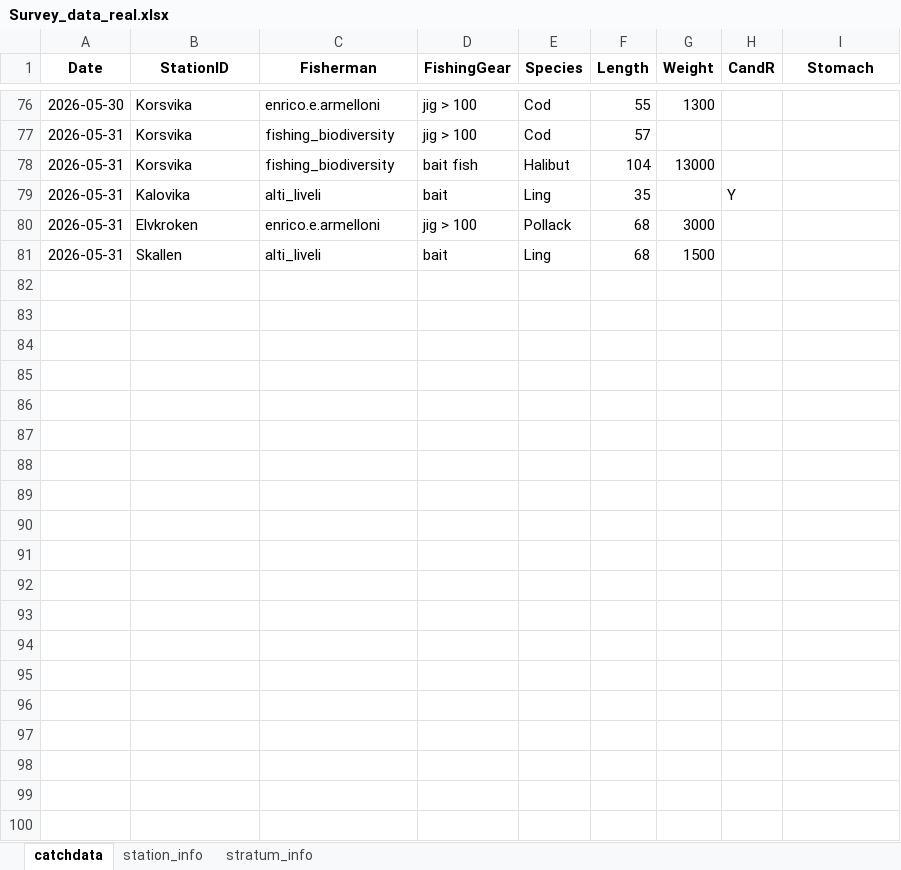
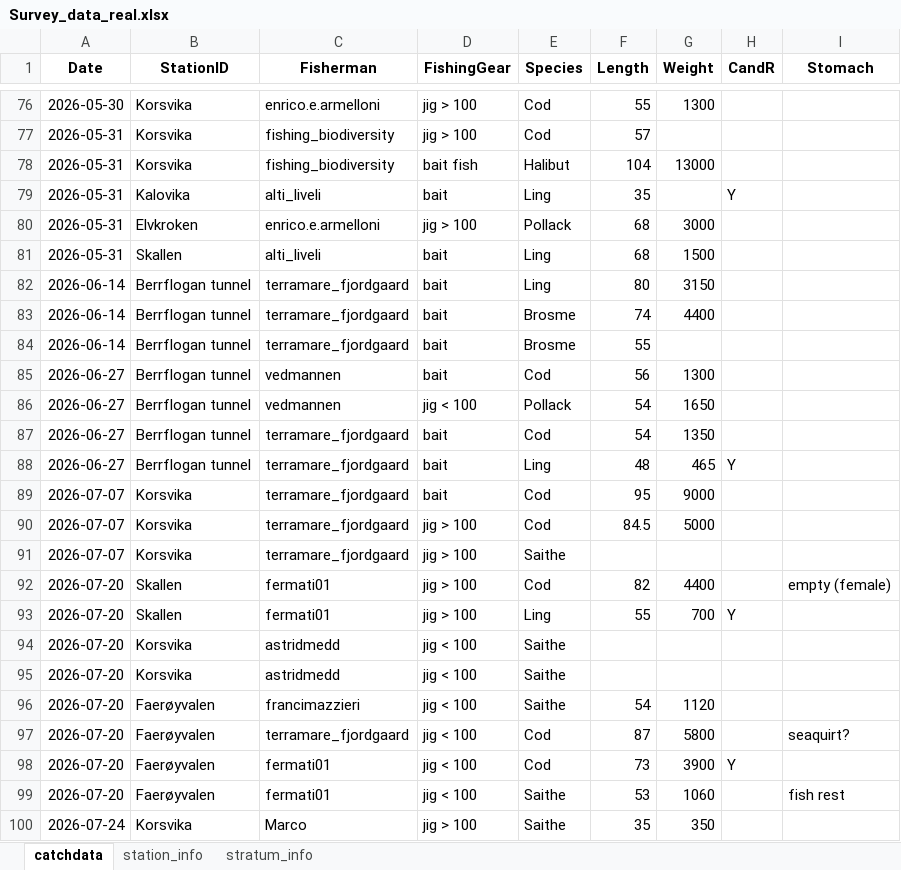
Before and after one commit to framasnadi/ACCESS-Fjord, an Excel workbook: Survey_data_real.xlsx, sheet catchdata, drawn as a sheet; only a part is shown, gaps mark what is left out; values as stored, in another font and other column widths than the file's, no borders; the diff covers the shown part only; the diff names each change by its address in the sheet, - before the commit and + after, or states it on an @@ line.

Commit message:
update july

```diff
--- a/Survey_data_real.xlsx (sheet catchdata)
+++ b/Survey_data_real.xlsx (sheet catchdata)
+row 82: 2026-06-14 | Berrflogan tunnel | terramare_fjordgaard | bait | Ling | 80 | 3150
+row 83: 2026-06-14 | Berrflogan tunnel | terramare_fjordgaard | bait | Brosme | 74 | 4400
+row 84: 2026-06-14 | Berrflogan tunnel | terramare_fjordgaard | bait | Brosme | 55
+row 85: 2026-06-27 | Berrflogan tunnel | vedmannen | bait | Cod | 56 | 1300
+row 86: 2026-06-27 | Berrflogan tunnel | vedmannen | jig < 100 | Pollack | 54 | 1650
+row 87: 2026-06-27 | Berrflogan tunnel | terramare_fjordgaard | bait | Cod | 54 | 1350
+row 88: 2026-06-27 | Berrflogan tunnel | terramare_fjordgaard | bait | Ling | 48 | 465 | Y
+row 89: 2026-07-07 | Korsvika | terramare_fjordgaard | bait | Cod | 95 | 9000
+row 90: 2026-07-07 | Korsvika | terramare_fjordgaard | jig > 100 | Cod | 84.5 | 5000
+row 91: 2026-07-07 | Korsvika | terramare_fjordgaard | jig > 100 | Saithe
+row 92: 2026-07-20 | Skallen | fermati01 | jig > 100 | Cod | 82 | 4400 |  | empty (female)
+row 93: 2026-07-20 | Skallen | fermati01 | jig > 100 | Ling | 55 | 700 | Y
+row 94: 2026-07-20 | Korsvika | astridmedd | jig < 100 | Saithe
+row 95: 2026-07-20 | Korsvika | astridmedd | jig < 100 | Saithe
+row 96: 2026-07-20 | Faerøyvalen | francimazzieri | jig < 100 | Saithe | 54 | 1120
+row 97: 2026-07-20 | Faerøyvalen | terramare_fjordgaard | jig < 100 | Cod | 87 | 5800 |  | seaquirt?
+row 98: 2026-07-20 | Faerøyvalen | fermati01 | jig < 100 | Cod | 73 | 3900 | Y
+row 99: 2026-07-20 | Faerøyvalen | fermati01 | jig < 100 | Saithe | 53 | 1060 |  | fish rest
+row 100: 2026-07-24 | Korsvika | Marco | jig > 100 | Saithe | 35 | 350
```
Also changed, not shown: 18 added rows elsewhere in this sheet, sheet station_info.
